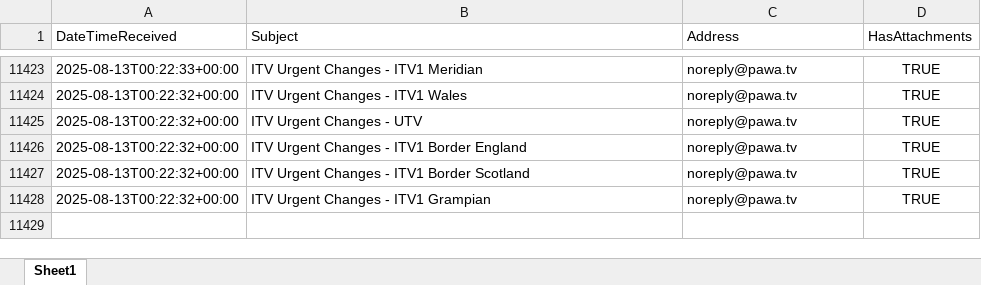
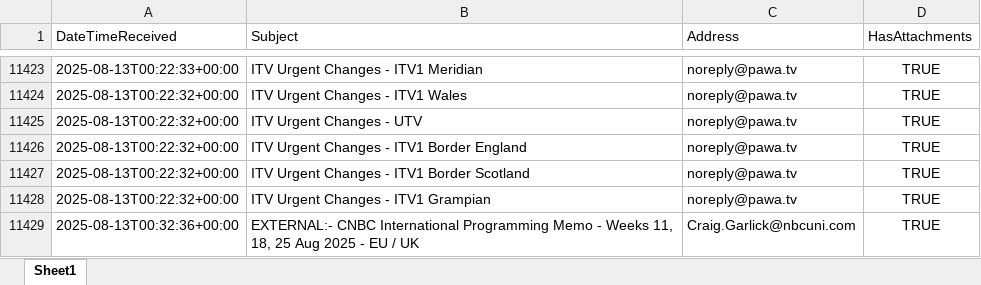
Before and after one commit to nickyleech/Files, an Excel workbook: Mailbox Emails/Mailbox Emails.xlsx, sheet Sheet1, drawn as a sheet; only a part is shown, gaps mark what is left out; values as stored, in another font and other column widths than the file's, no borders; table styles not drawn; the diff names each change by its address in the sheet, - before the commit and + after, or states it on an @@ line.

Commit message:
Update file from SharePoint:

```diff
--- a/Mailbox Emails/Mailbox Emails.xlsx (sheet Sheet1)
+++ b/Mailbox Emails/Mailbox Emails.xlsx (sheet Sheet1)
+row 11429: 2025-08-13T00:32:36+00:00 | EXTERNAL:- CNBC International Programming Memo - Weeks 11, 18, 25 Aug 2025 - EU / UK | Craig.Garlick@nbcuni.com | TRUE
```
